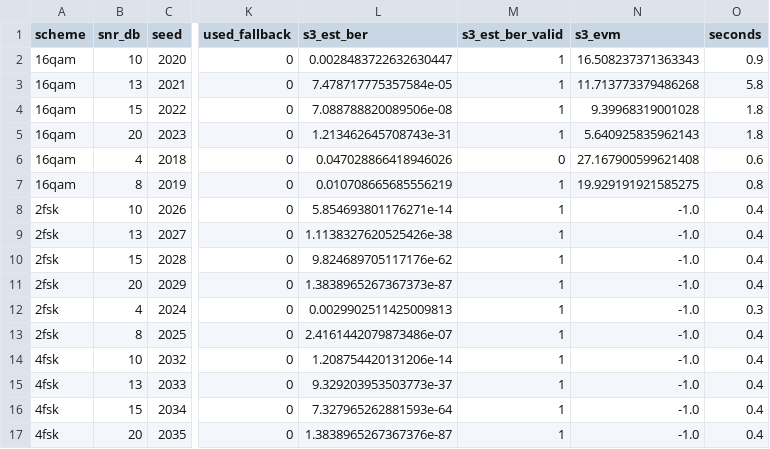
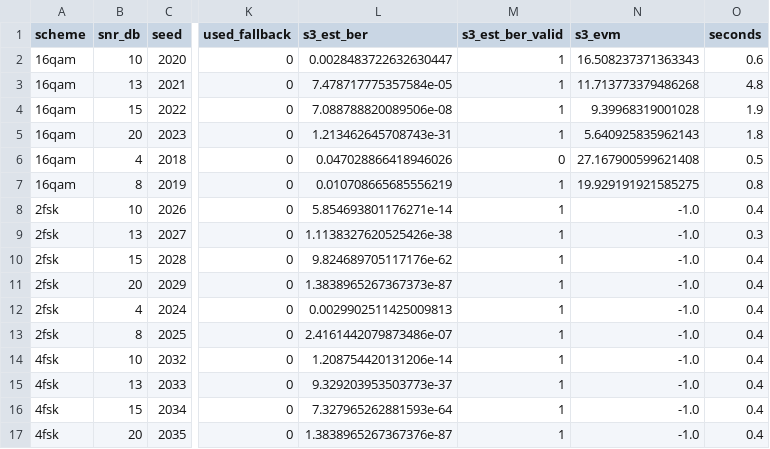
Before and after one commit to NaidhruvK/wavSIH26, a CSV file: reports/zoo_rf.csv, drawn as a sheet; only a part is shown, gaps mark what is left out; the diff covers the shown part only; the diff names each change by its address in the sheet, - before the commit and + after, or states it on an @@ line.

```diff
--- a/reports/zoo_rf.csv
+++ b/reports/zoo_rf.csv
-O2 (seconds): 0.9
+O2 (seconds): 0.6
-O3 (seconds): 5.8
+O3 (seconds): 4.8
-O4 (seconds): 1.8
+O4 (seconds): 1.9
-O6 (seconds): 0.6
+O6 (seconds): 0.5
-O9 (seconds): 0.4
+O9 (seconds): 0.3
-O12 (seconds): 0.3
+O12 (seconds): 0.4
```
Also changed, not shown: 14 edited cells elsewhere in this file, reports/blind_chain.csv, 1 other file.
